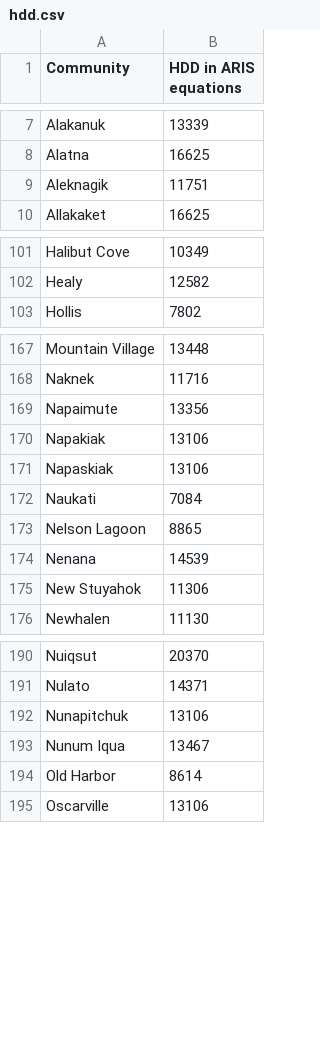
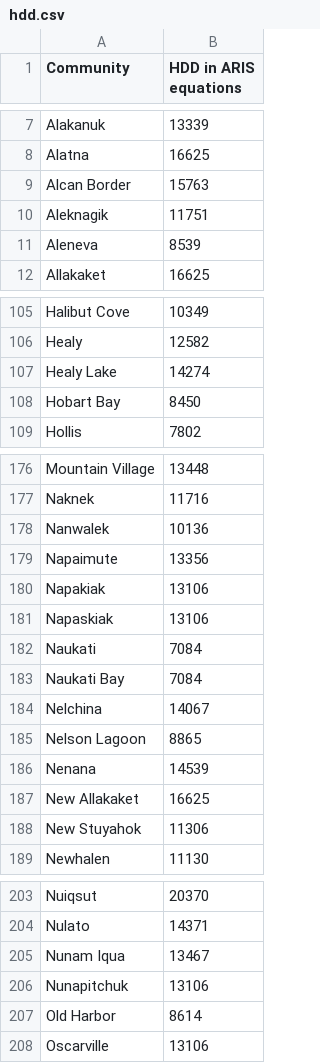
Before and after one commit to gina-alaska/alaska_affordable_energy_model-data, a CSV file: hdd.csv, drawn as a sheet; only a part is shown, gaps mark what is left out; the diff covers the shown part only.

Commit message:
Added new communities
From file on Basecamp project (02232016)

```diff
--- a/hdd.csv
+++ b/hdd.csv
@@ -8,3 +8,5 @@ Alakanuk,13339
 Alatna,16625
+Alcan Border,15763
 Aleknagik,11751
+Aleneva,8539
 Allakaket,16625
@@ -102,2 +106,4 @@ Halibut Cove,10349
 Healy,12582
+Healy Lake,14274
+Hobart Bay,8450
 Hollis,7802
@@ -168,2 +177,3 @@ Mountain Village,13448
 Naknek,11716
+Nanwalek,10136
 Napaimute,13356
@@ -172,4 +182,7 @@ Napaskiak,13106
 Naukati,7084
+Naukati Bay,7084
+Nelchina,14067
 Nelson Lagoon,8865
 Nenana,14539
+New Allakaket,16625
 New Stuyahok,11306
@@ -191,4 +204,4 @@ Nuiqsut,20370
 Nulato,14371
+Nunam Iqua,13467
 Nunapitchuk,13106
-Nunum Iqua,13467
 Old Harbor,8614
```
Also changed, not shown: 8 added rows elsewhere in this file.
